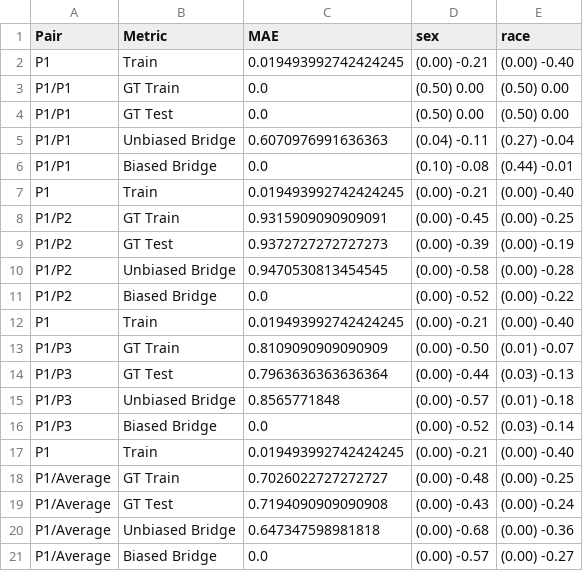
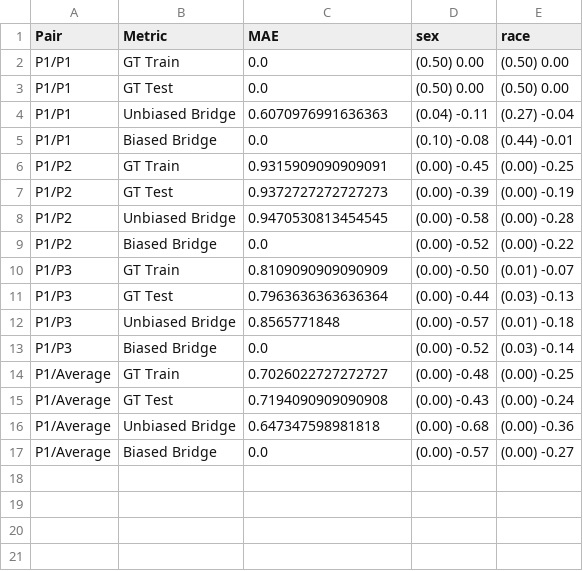
Before and after one commit to hil-se/RelativeFairnessTesting, a CSV file: real/results/output_result_P1.csv, drawn as a sheet.

```diff
--- a/real/results/output_result_P1.csv
+++ b/real/results/output_result_P1.csv
@@ -1,3 +1,2 @@
 Pair,Metric,MAE,sex,race
-P1,Train,0.019493992742424245,(0.00) -0.21,(0.00) -0.40
 P1/P1,GT Train,0.0,(0.50) 0.00,(0.50) 0.00
@@ -6,3 +5,2 @@ P1/P1,Unbiased Bridge,0.6070976991636363,(0.04) -0.11,(0.27) -0.04
 P1/P1,Biased Bridge,0.0,(0.10) -0.08,(0.44) -0.01
-P1,Train,0.019493992742424245,(0.00) -0.21,(0.00) -0.40
 P1/P2,GT Train,0.9315909090909091,(0.00) -0.45,(0.00) -0.25
@@ -11,3 +9,2 @@ P1/P2,Unbiased Bridge,0.9470530813454545,(0.00) -0.58,(0.00) -0.28
 P1/P2,Biased Bridge,0.0,(0.00) -0.52,(0.00) -0.22
-P1,Train,0.019493992742424245,(0.00) -0.21,(0.00) -0.40
 P1/P3,GT Train,0.8109090909090909,(0.00) -0.50,(0.01) -0.07
@@ -16,3 +13,2 @@ P1/P3,Unbiased Bridge,0.8565771848,(0.00) -0.57,(0.01) -0.18
 P1/P3,Biased Bridge,0.0,(0.00) -0.52,(0.03) -0.14
-P1,Train,0.019493992742424245,(0.00) -0.21,(0.00) -0.40
 P1/Average,GT Train,0.7026022727272727,(0.00) -0.48,(0.00) -0.25
```
Also changed, not shown: real/results/output_result_Average.csv, real/results/output_result_P2.csv, 2 other files.
